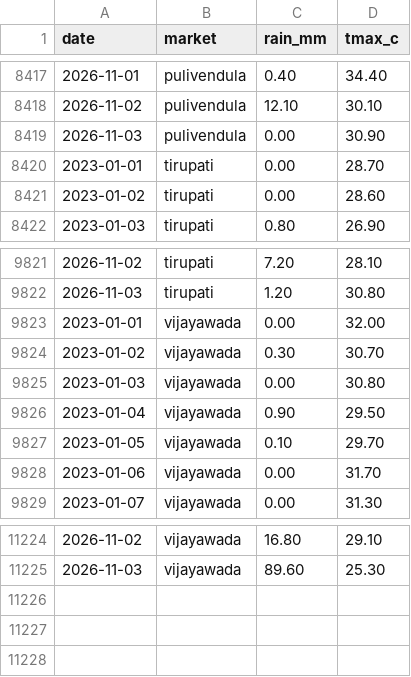
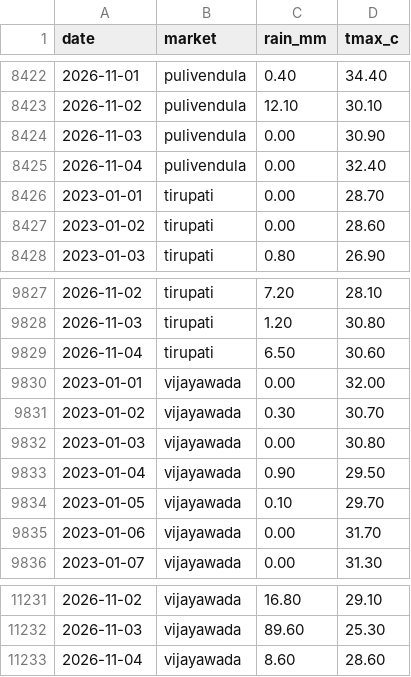
Before and after one commit to DeepakJaggupalli/MandiMitra, a CSV file: data/raw/weather.csv, drawn as a sheet; only a part is shown, gaps mark what is left out; the diff covers the shown part only; the diff names each change by its address in the sheet, - before the commit and + after, or states it on an @@ line.

```diff
--- a/data/raw/weather.csv
+++ b/data/raw/weather.csv
+row 8425: 2026-11-04 | pulivendula | 0.00 | 32.40
+row 9829: 2026-11-04 | tirupati | 6.50 | 30.60
+row 11233: 2026-11-04 | vijayawada | 8.60 | 28.60
```
Also changed, not shown: 5 added rows elsewhere in this file, 7 other files.
